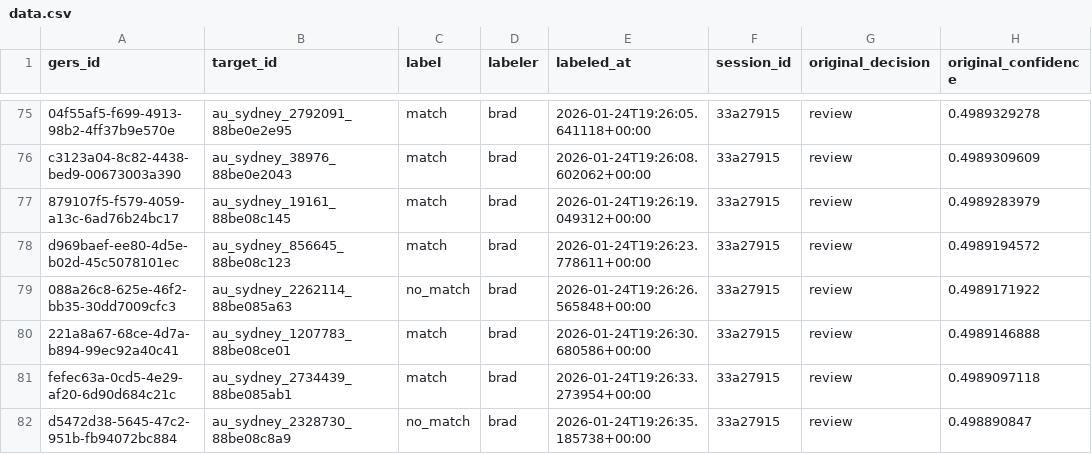
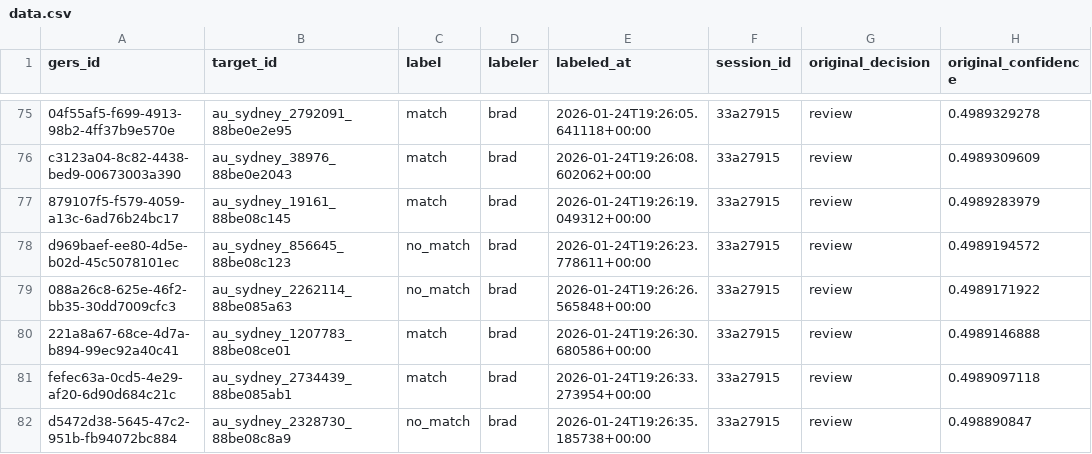
Before and after one commit to brad-richardson/crosswalk, a CSV file: labels/human/dataset=au_sydney_roads/data.csv, drawn as a sheet; only a part is shown, gaps mark what is left out; the diff names each change by its address in the sheet, - before the commit and + after, or states it on an @@ line.

```diff
--- a/labels/human/dataset=au_sydney_roads/data.csv
+++ b/labels/human/dataset=au_sydney_roads/data.csv
-C78 (label): match
+C78 (label): no_match
```
Also changed, not shown: 3 other files.
